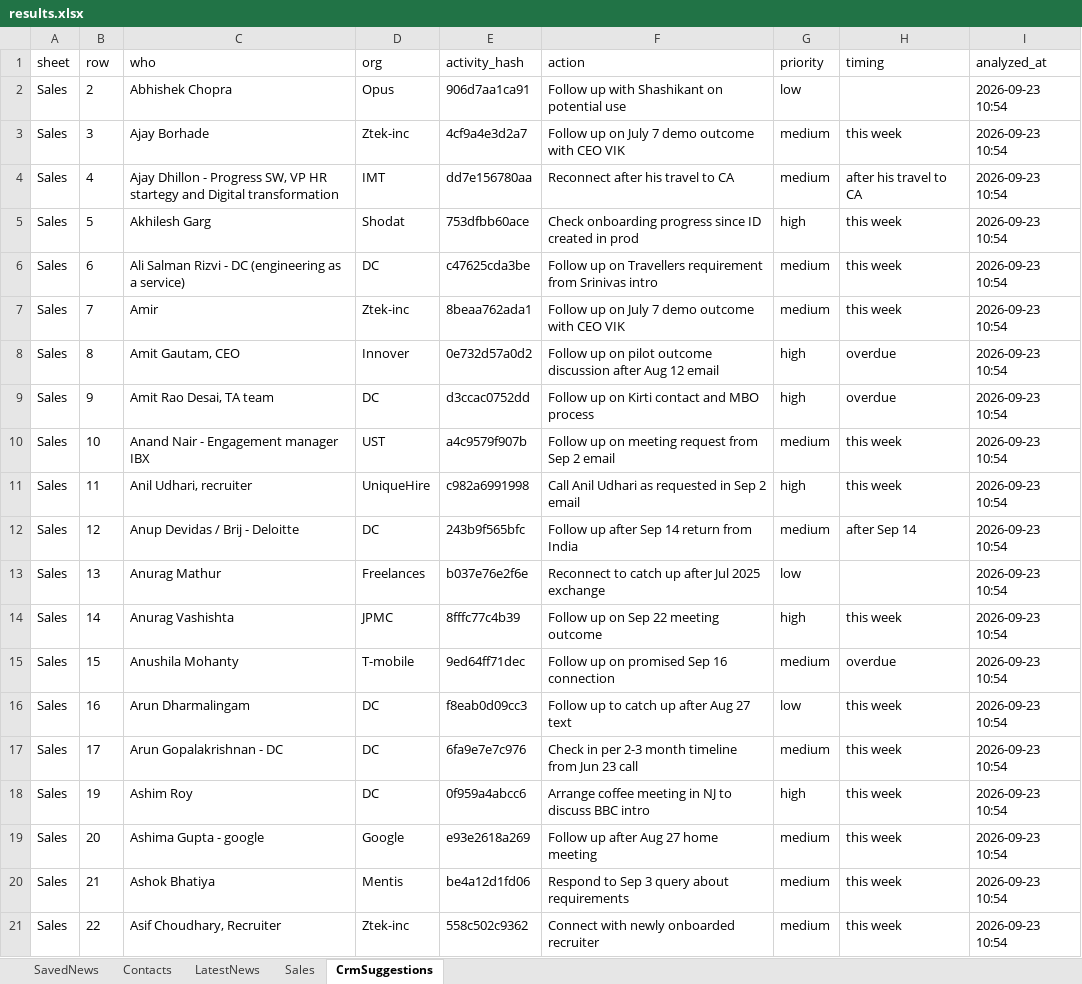
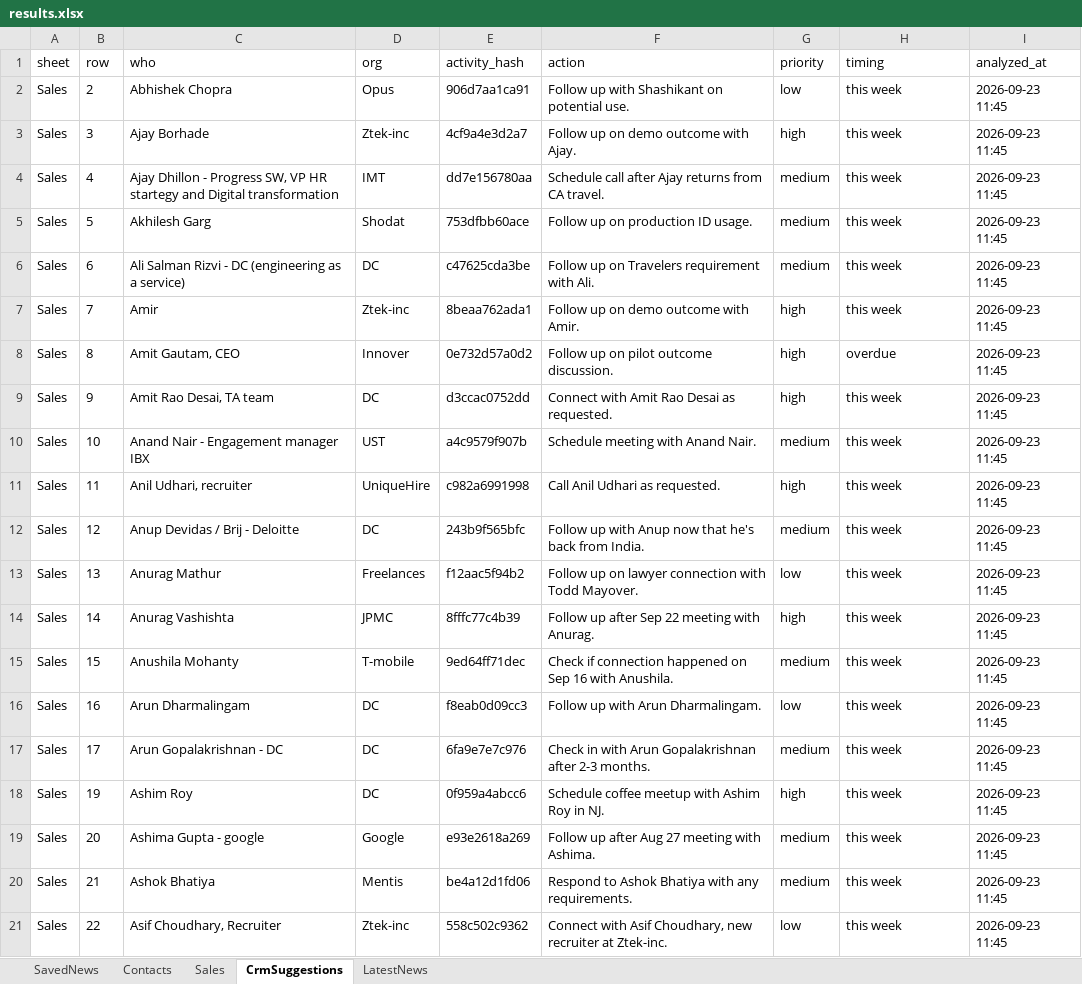
Before and after one commit to arbrainbolt-sudo/contact-agent, an Excel workbook: results.xlsx, sheet CrmSuggestions, drawn as a sheet; only a part is shown; values as stored, in another font and other column widths than the file's, no borders; the diff covers the shown part only; the diff names each change by its address in the sheet, - before the commit and + after, or states it on an @@ line.

```diff
--- a/results.xlsx (sheet CrmSuggestions)
+++ b/results.xlsx (sheet CrmSuggestions)
@@ sheet tab order changed: SavedNews | Contacts | Sales | CrmSuggestions | LatestNews @@
-F2 (action): Follow up with Shashikant on potential use
+F2 (action): Follow up with Shashikant on potential use.
-H2 (timing): (empty)
+H2 (timing): this week
-I2:I21 (analyzed_at): 2026-09-23 10:54
+I2:I21 (analyzed_at): 2026-09-23 11:45
-F3 (action): Follow up on July 7 demo outcome with CEO VIK
+F3 (action): Follow up on demo outcome with Ajay.
-G3 (priority): medium
+G3 (priority): high
-F4 (action): Reconnect after his travel to CA
+F4 (action): Schedule call after Ajay returns from CA travel.
-H4 (timing): after his travel to CA
+H4 (timing): this week
-F5 (action): Check onboarding progress since ID created in prod
+F5 (action): Follow up on production ID usage.
-G5 (priority): high
+G5 (priority): medium
-F6 (action): …up on Travellers requirement from Srinivas intro
+F6 (action): …up on Travelers requirement with Ali.
-F7 (action): Follow up on July 7 demo outcome with CEO VIK
+F7 (action): Follow up on demo outcome with Amir.
-G7 (priority): medium
+G7 (priority): high
-F8 (action): …pilot outcome discussion after Aug 12 email
+F8 (action): …pilot outcome discussion.
-F9 (action): Follow up on Kirti contact and MBO process
+F9 (action): Connect with Amit Rao Desai as requested.
-H9 (timing): overdue
+H9 (timing): this week
-F10 (action): Follow up on meeting request from Sep 2 email
+F10 (action): Schedule meeting with Anand Nair.
-F11 (action): Call Anil Udhari as requested in Sep 2 email
+F11 (action): Call Anil Udhari as requested.
-F12 (action): Follow up after Sep 14 return from India
+F12 (action): Follow up with Anup now that he's back from India.
-H12 (timing): after Sep 14
+H12 (timing): this week
-E13 (activity_hash): b037e76e2f6e
+E13 (activity_hash): f12aac5f94b2
-F13 (action): Reconnect to catch up after Jul 2025 exchange
+F13 (action): Follow up on lawyer connection with Todd Mayover.
-H13 (timing): (empty)
+H13 (timing): this week
-F14 (action): Follow up on Sep 22 meeting outcome
+F14 (action): Follow up after Sep 22 meeting with Anurag.
-F15 (action): Follow up on promised Sep 16 connection
+F15 (action): Check if connection happened on Sep 16 with Anushila.
-H15 (timing): overdue
+H15 (timing): this week
-F16 (action): Follow up to catch up after Aug 27 text
+F16 (action): Follow up with Arun Dharmalingam.
-F17 (action): Check in per 2-3 month timeline from Jun 23 call
+F17 (action): Check in with Arun Gopalakrishnan after 2-3 months.
-F18 (action): Arrange coffee meeting in NJ to discuss BBC intro
+F18 (action): Schedule coffee meetup with Ashim Roy in NJ.
-F19 (action): Follow up after Aug 27 home meeting
+F19 (action): Follow up after Aug 27 meeting with Ashima.
-F20 (action): Respond to Sep 3 query about requirements
+F20 (action): Respond to Ashok Bhatiya with any requirements.
-F21 (action): Connect with newly onboarded recruiter
+F21 (action): Connect with Asif Choudhary, new recruiter at Ztek-inc.
-G21 (priority): medium
+G21 (priority): low
```
Also changed, not shown: 236 edited cells elsewhere in this sheet, sheet Sales, sheet LatestNews, 2 other files.
